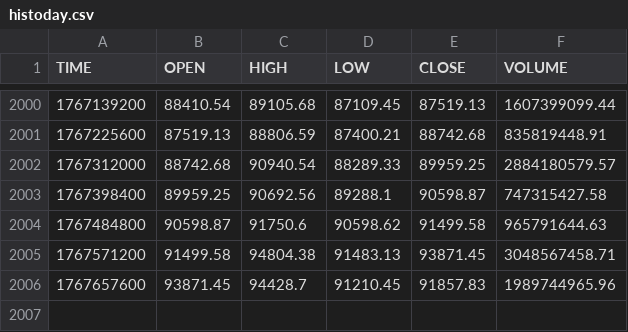
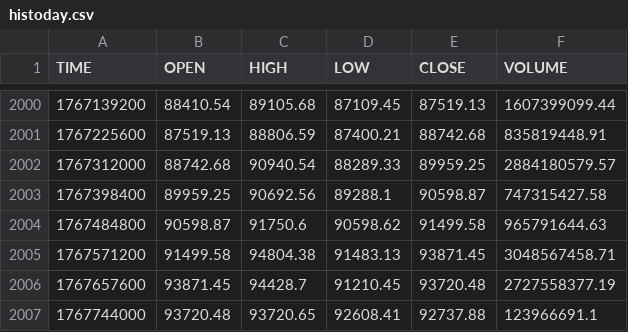
Before and after one commit to mouadja02/bitcoin-datasets, a CSV file: data/coindesk/histoday.csv, drawn as a sheet; only a part is shown, gaps mark what is left out.

```diff
--- a/data/coindesk/histoday.csv
+++ b/data/coindesk/histoday.csv
@@ -2005,2 +2005,3 @@ TIME,OPEN,HIGH,LOW,CLOSE,VOLUME
 1767571200,91499.58,94804.38,91483.13,93871.45,3048567458.71
-1767657600,93871.45,94428.7,91210.45,91857.83,1989744965.96
+1767657600,93871.45,94428.7,91210.45,93720.48,2727558377.19
+1767744000,93720.48,93720.65,92608.41,92737.88,123966691.1
```
Also changed, not shown: data/coindesk/histohour.csv, data/coindesk/hourly_social_data.csv, 3 other files.
